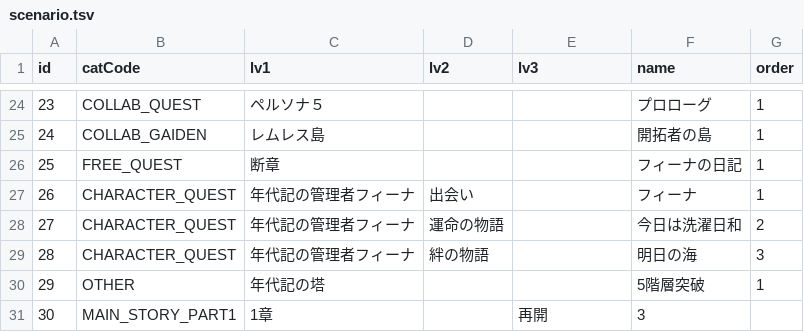
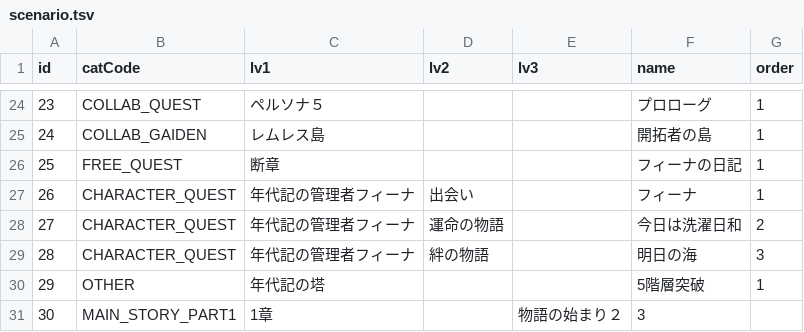
Before and after one commit to CalmLEN/chainfun.github.io, a TSV file: scenario.tsv, drawn as a sheet; only a part is shown, gaps mark what is left out.

Commit message:
Update scenario.tsv

```diff
--- a/scenario.tsv
+++ b/scenario.tsv
@@ -30,2 +30,2 @@ id	catCode	lv1	lv2	lv3	name	order
 29	OTHER	年代記の塔			5階層突破	1
-30	MAIN_STORY_PART1	1章		再開	3	
+30	MAIN_STORY_PART1	1章		物語の始まり２	3	
```
